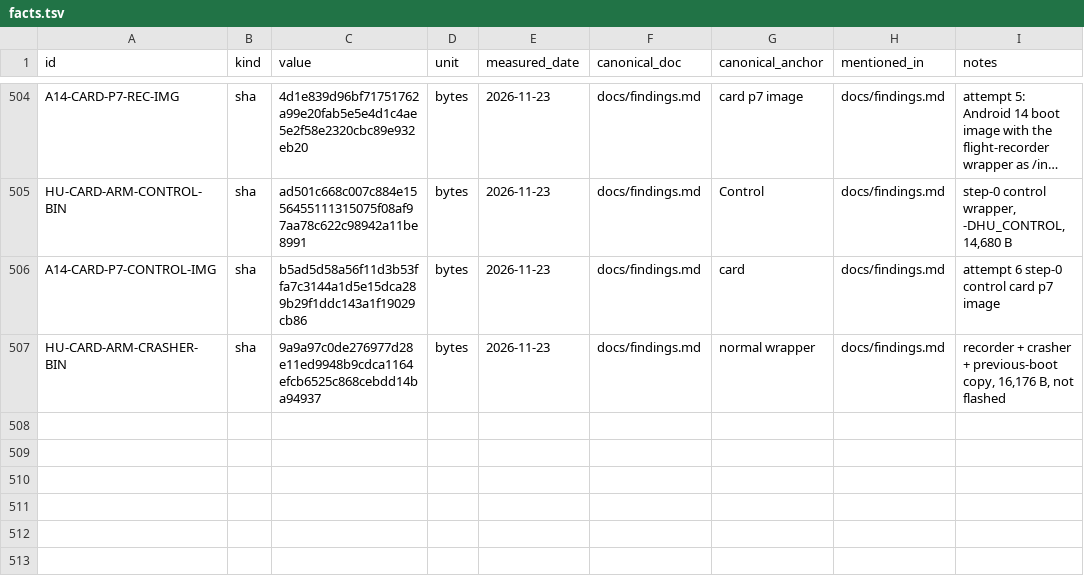
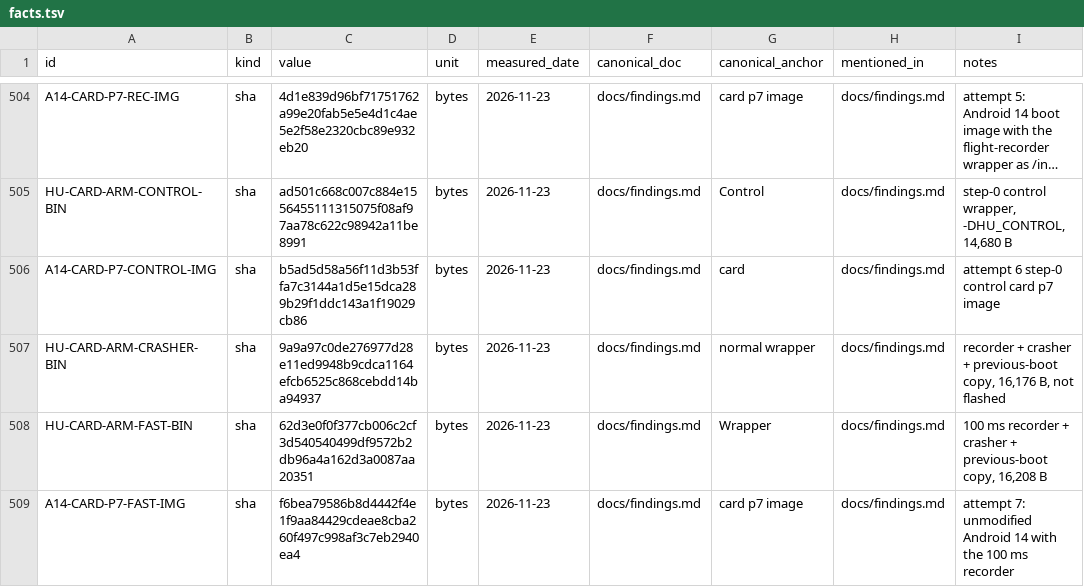
Before and after one commit to switchboy/VibeBakingFirmware, a TSV file: facts.tsv, drawn as a sheet; only a part is shown, gaps mark what is left out; long unchanged cells end in …; the diff names each change by its address in the sheet, - before the commit and + after, or states it on an @@ line.

Commit message:
The stop is system-wide (hung-task timeout 10 s with hung_task_panic=1 never fired); attempt 7 built: unmodified Android 14 with a 100 ms kmsg recorder to name the first-stage step. Gate 19 scenarios, 69 checks, failures=0

```diff
--- a/facts.tsv
+++ b/facts.tsv
+row 508: HU-CARD-ARM-FAST-BIN | sha | 62d3e0f0f377cb006c2cf3d540540499df9572b2db96a4a162d3a0087aa20351 | bytes | 2026-11-23 | docs/findings.md | Wrapper | docs/findings.md | 100 ms recorder + crasher + previous-boot copy, 16,208 B
+row 509: A14-CARD-P7-FAST-IMG | sha | f6bea79586b8d4442f4e1f9aa84429cdeae8cba260f497c998af3c7eb2940ea4 | bytes | 2026-11-23 | docs/findings.md | card p7 image | docs/findings.md | attempt 7: unmodified Android 14 with the 100 ms recorder
```
Also changed, not shown: 3 other files.
